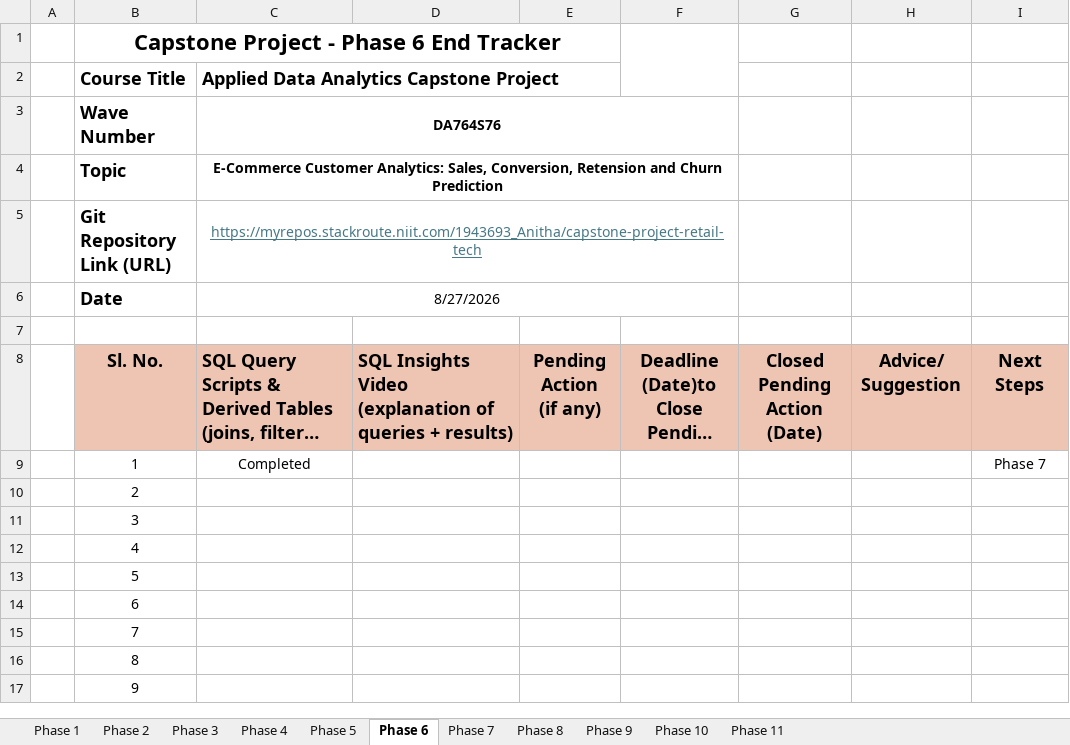
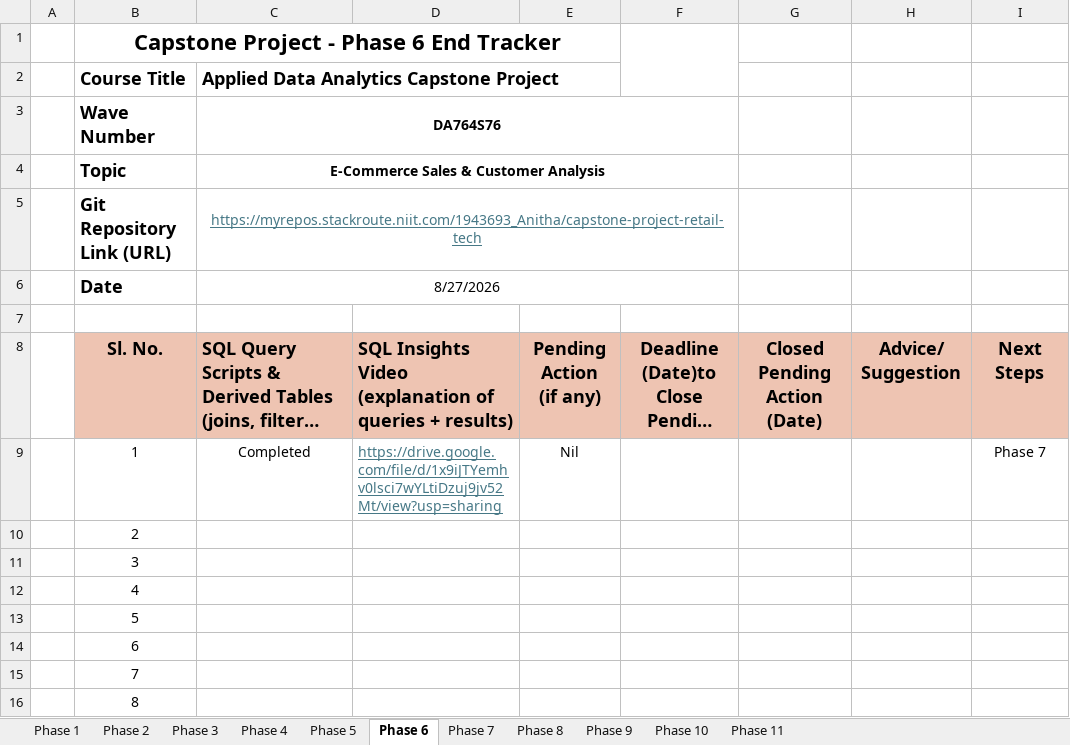
Before and after one commit to Anitha1982/Capstone-Project-Retail-Tech, an Excel workbook: project_files/DA418_S1_Progress Tracker.xlsx, sheet Phase 6, drawn as a sheet; only a part is shown; the shorter side is filled out with more unchanged rows; long unchanged cells end in …; values as stored, in another font and other column widths than the file's, no borders; charts and pictures not drawn; the diff names each change by its address in the sheet, - before the commit and + after, or states it on an @@ line.

```diff
--- a/project_files/DA418_S1_Progress Tracker.xlsx (sheet Phase 6)
+++ b/project_files/DA418_S1_Progress Tracker.xlsx (sheet Phase 6)
-C4: E-Commerce Customer Analytics: Sales, Conversion, Retension and Churn Prediction
+C4: E-Commerce Sales & Customer Analysis
-D9: (empty)
+D9: https://drive.google.com/file/d/1x9iJTYemhv0lsci7wYLtiDzuj9jv52Mt/view?usp=sharing
-E9: (empty)
+E9: Nil
```
Also changed, not shown: sheet Phase 8, sheet Phase 7, sheet Phase 1, sheet Phase 9, sheet Phase 2, sheet Phase 4, 2 more sheets, project_files/DA418_S1_Project_Evaluation Matrix.xlsx, 27 other files.
